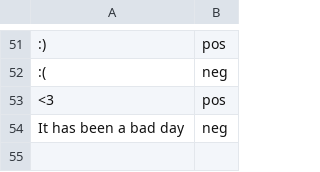
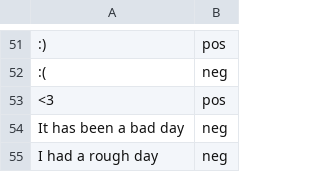
Before and after one commit to daviskeene/TherAIpest, a CSV file: training_data.csv, drawn as a sheet; only a part is shown, gaps mark what is left out; the diff names each change by its address in the sheet, - before the commit and + after, or states it on an @@ line.

```diff
--- a/training_data.csv
+++ b/training_data.csv
+row 55: I had a rough day | neg
```
Also changed, not shown: 7 other files.
